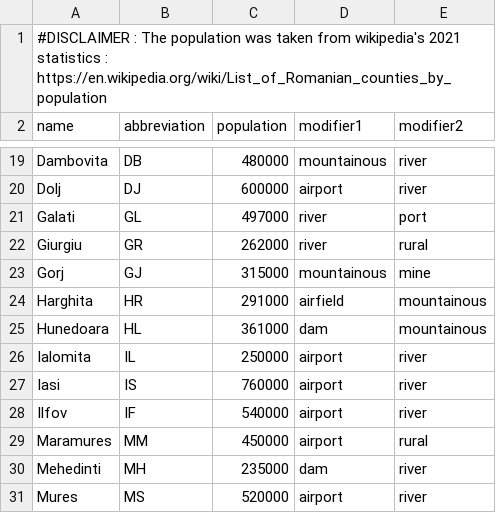
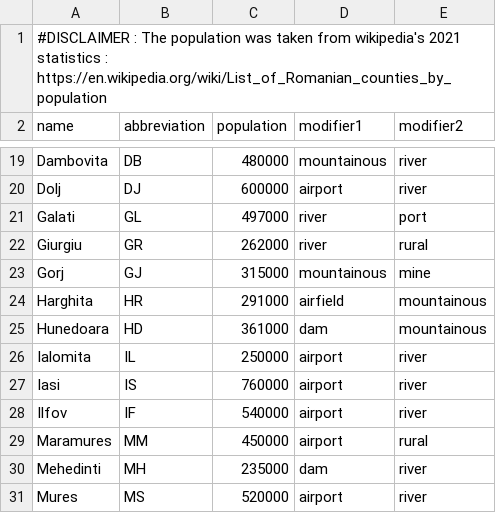
Before and after one commit to DavidMusuroi/R.I.S.K.-Epidemic-Simulator, a CSV file: data/RO_counties.csv, drawn as a sheet; only a part is shown, gaps mark what is left out.

Commit message:
Fixed typo HL to HD

```diff
--- a/data/RO_counties.csv
+++ b/data/RO_counties.csv
@@ -24,3 +24,3 @@ Gorj,GJ,315000,mountainous,mine
 Harghita,HR,291000,airfield,mountainous
-Hunedoara,HL,361000,dam,mountainous
+Hunedoara,HD,361000,dam,mountainous
 Ialomita,IL,250000,airport,river
```
